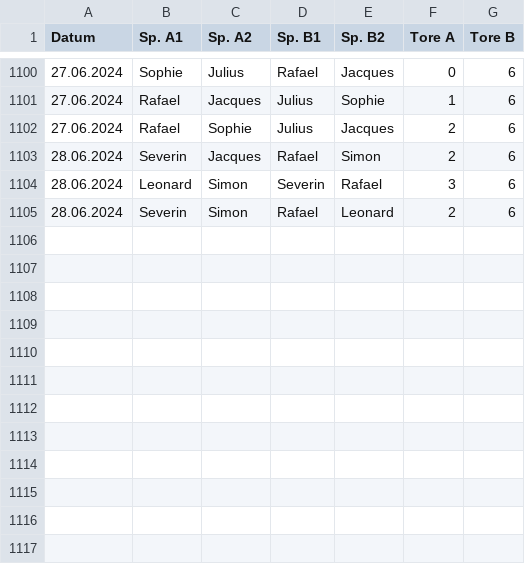
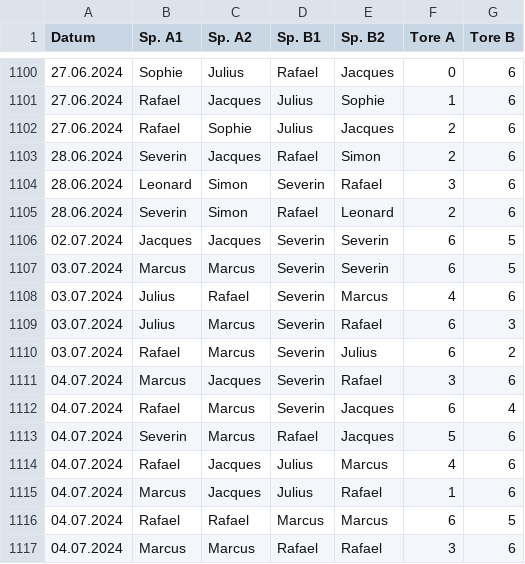
Before and after one commit to marcusrosenblatt/Kickern, a CSV file: results.csv, drawn as a sheet; only a part is shown, gaps mark what is left out; the diff names each change by its address in the sheet, - before the commit and + after, or states it on an @@ line.

Commit message:
Update results.csv

```diff
--- a/results.csv
+++ b/results.csv
+row 1106: 02.07.2024 | Jacques | Jacques | Severin | Severin | 6 | 5
+row 1107: 03.07.2024 | Marcus | Marcus | Severin | Severin | 6 | 5
+row 1108: 03.07.2024 | Julius | Rafael | Severin | Marcus | 4 | 6
+row 1109: 03.07.2024 | Julius | Marcus | Severin | Rafael | 6 | 3
+row 1110: 03.07.2024 | Rafael | Marcus | Severin | Julius | 6 | 2
+row 1111: 04.07.2024 | Marcus | Jacques | Severin | Rafael | 3 | 6
+row 1112: 04.07.2024 | Rafael | Marcus | Severin | Jacques | 6 | 4
+row 1113: 04.07.2024 | Severin | Marcus | Rafael | Jacques | 5 | 6
+row 1114: 04.07.2024 | Rafael | Jacques | Julius | Marcus | 4 | 6
+row 1115: 04.07.2024 | Marcus | Jacques | Julius | Rafael | 1 | 6
+row 1116: 04.07.2024 | Rafael | Rafael | Marcus | Marcus | 6 | 5
+row 1117: 04.07.2024 | Marcus | Marcus | Rafael | Rafael | 3 | 6
```
